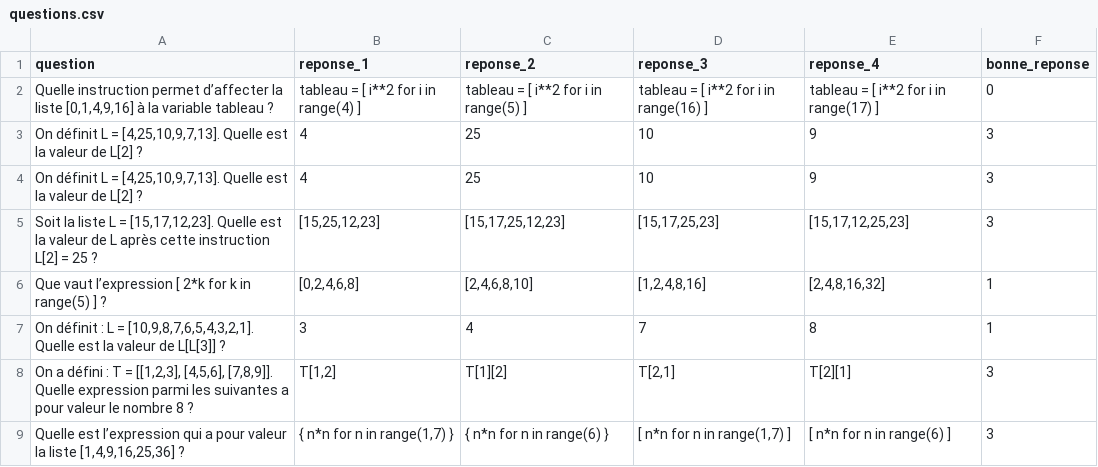
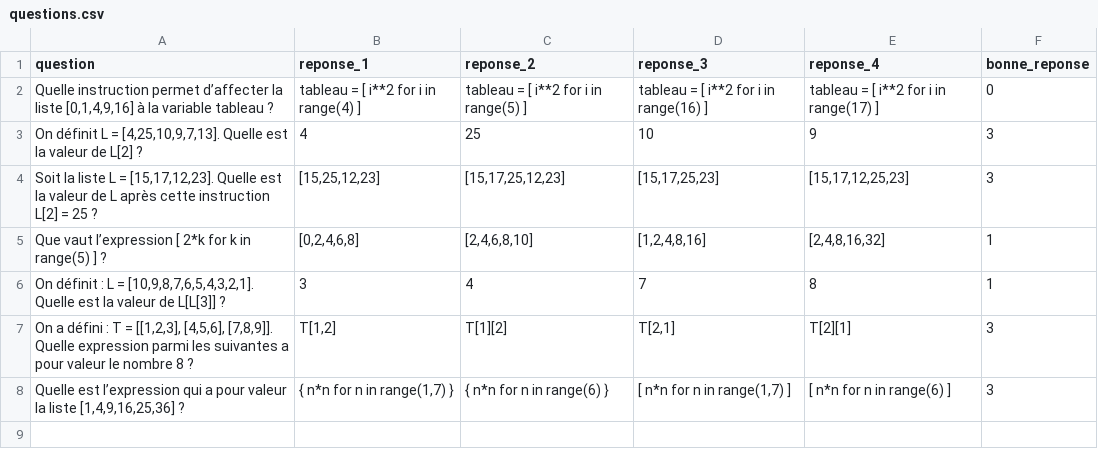
Before and after one commit to lfitokyo-nsi/bdd, a CSV file: questions.csv, drawn as a sheet; the diff names each change by its address in the sheet, - before the commit and + after, or states it on an @@ line.

Commit message:
Update questions.csv

```diff
--- a/questions.csv
+++ b/questions.csv
-row 4: On définit L = [4,25,10,9,7,13]. Quelle est la valeur de L[2] ? | 4 | 25 | 10 | 9 | 3
```
